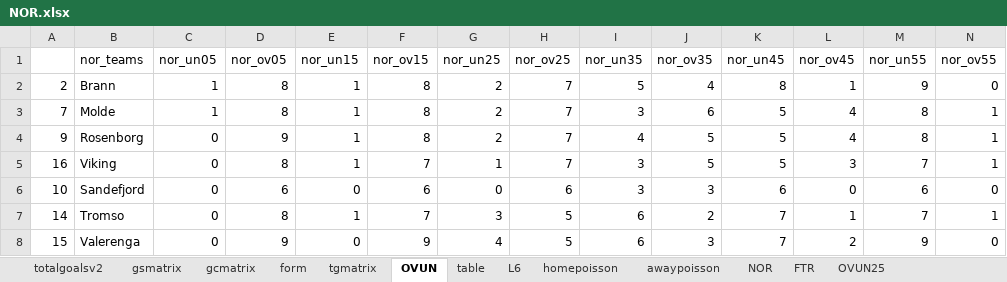
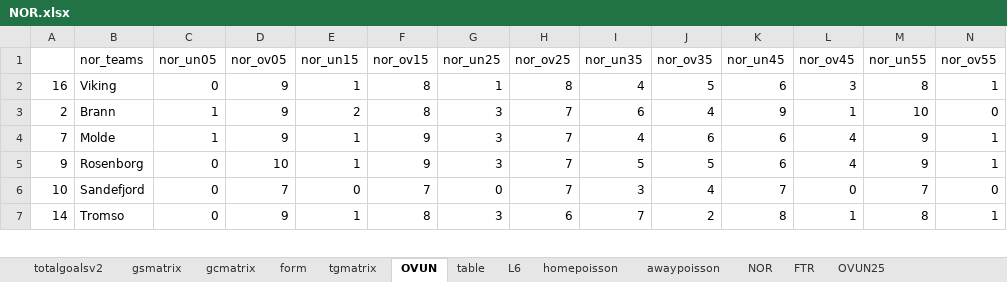
Before and after one commit to gitboyzorro5/Rsoccer, an Excel workbook: NOR.xlsx, sheet OVUN, drawn as a sheet; only a part is shown; values as stored, in another font and other column widths than the file's, no borders; conditional formats not drawn; removed rows and columns are numbered as before the commit, all else as after; the diff covers the shown part only; the diff names each change by its address in the sheet, - before the commit and + after, or states it on an @@ line.

```diff
--- a/NOR.xlsx (sheet OVUN)
+++ b/NOR.xlsx (sheet OVUN)
+row 2: 16 | Viking | 0 | 9 | 1 | 8 | 1 | 8 | 4 | 5 | 6 | 3 | 8 | 1
-D3:D4 (nor_ov05): 8
+D3:D4 (nor_ov05): 9
-E3 (nor_un15): 1
+E3 (nor_un15): 2
-G3:G5 (nor_un25): 2
+G3:G5 (nor_un25): 3
-I3 (nor_un35): 5
+I3 (nor_un35): 6
-K3 (nor_un45): 8
+K3 (nor_un45): 9
-M3 (nor_un55): 9
+M3 (nor_un55): 10
-F4:F5 (nor_ov15): 8
+F4:F5 (nor_ov15): 9
-I4 (nor_un35): 3
+I4 (nor_un35): 4
-K4:K5 (nor_un45): 5
+K4:K5 (nor_un45): 6
-M4:M5 (nor_un55): 8
+M4:M5 (nor_un55): 9
-D5 (nor_ov05): 9
+D5 (nor_ov05): 10
-I5 (nor_un35): 4
+I5 (nor_un35): 5
-row 5: 16 | Viking | 0 | 8 | 1 | 7 | 1 | 7 | 3 | 5 | 5 | 3 | 7 | 1
-D6 (nor_ov05): 6
+D6 (nor_ov05): 7
-F6 (nor_ov15): 6
+F6 (nor_ov15): 7
-H6 (nor_ov25): 6
+H6 (nor_ov25): 7
-J6 (nor_ov35): 3
+J6 (nor_ov35): 4
-K6 (nor_un45): 6
+K6 (nor_un45): 7
-M6 (nor_un55): 6
+M6 (nor_un55): 7
-D7 (nor_ov05): 8
+D7 (nor_ov05): 9
-F7 (nor_ov15): 7
+F7 (nor_ov15): 8
-H7 (nor_ov25): 5
+H7 (nor_ov25): 6
-I7 (nor_un35): 6
+I7 (nor_un35): 7
-K7 (nor_un45): 7
+K7 (nor_un45): 8
-M7 (nor_un55): 7
+M7 (nor_un55): 8
-row 8: 15 | Valerenga | 0 | 9 | 0 | 9 | 4 | 5 | 6 | 3 | 7 | 2 | 9 | 0
```
Also changed, not shown: 3 added rows, 2 removed rows and 48 edited cells elsewhere in this sheet, sheet NOR, sheet L6, sheet table, sheet totalgoalsv2, sheet homepoisson, sheet awaypoisson, 6 more sheets, FIN.xlsx, 6 other files.
